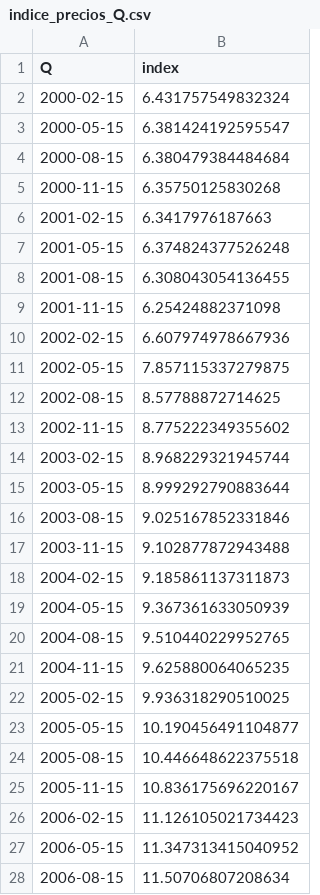
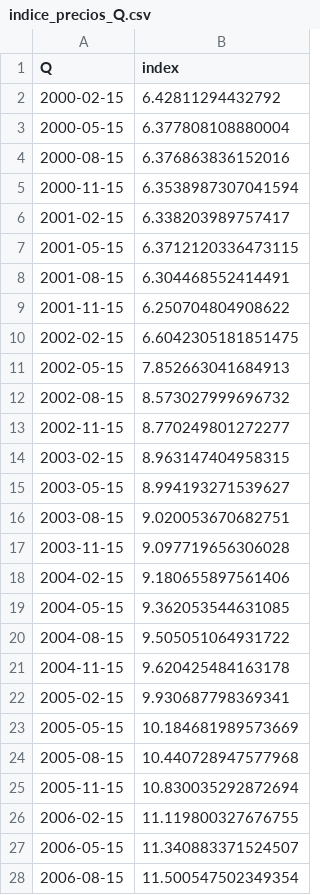
Before and after one commit to matuteiglesias/IPC-Argentina, a CSV file: data/info/indice_precios_Q.csv, drawn as a sheet; only a part is shown; the diff covers the shown part only.

```diff
--- a/data/info/indice_precios_Q.csv
+++ b/data/info/indice_precios_Q.csv
@@ -1,28 +1,28 @@
 Q,index
-2000-02-15,6.431757549832324
-2000-05-15,6.381424192595547
-2000-08-15,6.380479384484684
-2000-11-15,6.35750125830268
-2001-02-15,6.3417976187663
-2001-05-15,6.374824377526248
-2001-08-15,6.308043054136455
-2001-11-15,6.25424882371098
-2002-02-15,6.607974978667936
-2002-05-15,7.857115337279875
-2002-08-15,8.57788872714625
-2002-11-15,8.775222349355602
-2003-02-15,8.968229321945744
-2003-05-15,8.999292790883644
-2003-08-15,9.025167852331846
-2003-11-15,9.102877872943488
-2004-02-15,9.185861137311873
-2004-05-15,9.367361633050939
-2004-08-15,9.510440229952765
-2004-11-15,9.625880064065235
-2005-02-15,9.936318290510025
-2005-05-15,10.190456491104877
-2005-08-15,10.446648622375518
-2005-11-15,10.836175696220167
-2006-02-15,11.126105021734423
-2006-05-15,11.347313415040952
-2006-08-15,11.50706807208634
+2000-02-15,6.42811294432792
+2000-05-15,6.377808108880004
+2000-08-15,6.376863836152016
+2000-11-15,6.3538987307041594
+2001-02-15,6.338203989757417
+2001-05-15,6.3712120336473115
+2001-08-15,6.304468552414491
+2001-11-15,6.250704804908622
+2002-02-15,6.6042305181851475
+2002-05-15,7.852663041684913
+2002-08-15,8.573027999696732
+2002-11-15,8.770249801272277
+2003-02-15,8.963147404958315
+2003-05-15,8.994193271539627
+2003-08-15,9.020053670682751
+2003-11-15,9.097719656306028
+2004-02-15,9.180655897561406
+2004-05-15,9.362053544631085
+2004-08-15,9.505051064931722
+2004-11-15,9.620425484163178
+2005-02-15,9.930687798369341
+2005-05-15,10.184681989573669
+2005-08-15,10.440728947577968
+2005-11-15,10.830035292872694
+2006-02-15,11.119800327676755
+2006-05-15,11.340883371524507
+2006-08-15,11.500547502349354
```
Also changed, not shown: 72 edited cells elsewhere in this file, data/info/indice_precios_M.csv, data/info/indice_precios_d.csv, 2 other files.
